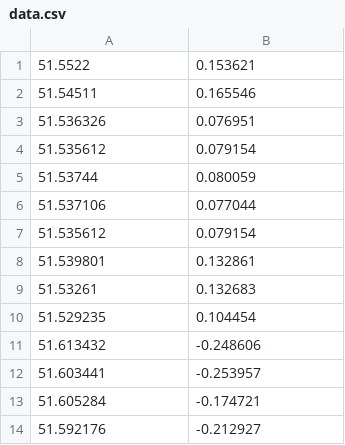
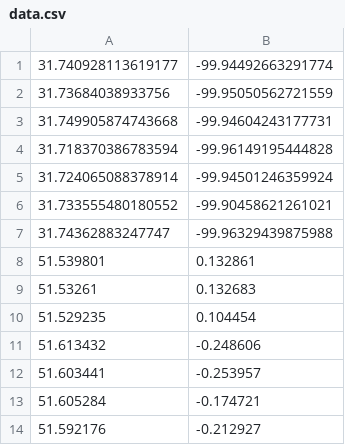
Before and after one commit to LaurelAP/leaflet-heatmap, a CSV file: data.csv, drawn as a sheet; only a part is shown; removed rows and columns are numbered as before the commit, all else as after; the diff names each change by its address in the sheet, - before the commit and + after, or states it on an @@ line.

Commit message:
Update data.csv

```diff
--- a/data.csv
+++ b/data.csv
-row 1: 51.5522 | 0.153621
-row 2: 51.54511 | 0.165546
-row 3: 51.536326 | 0.076951
-row 4: 51.535612 | 0.079154
-row 5: 51.53744 | 0.080059
-row 6: 51.537106 | 0.077044
-row 7: 51.535612 | 0.079154
+row 1: 31.740928113619177 | -99.94492663291774
+row 2: 31.73684038933756 | -99.95050562721559
+row 3: 31.749905874743668 | -99.94604243177731
+row 4: 31.718370386783594 | -99.96149195444828
+row 5: 31.724065088378914 | -99.94501246359924
+row 6: 31.733555480180552 | -99.90458621261021
+row 7: 31.74362883247747 | -99.96329439875988
```
